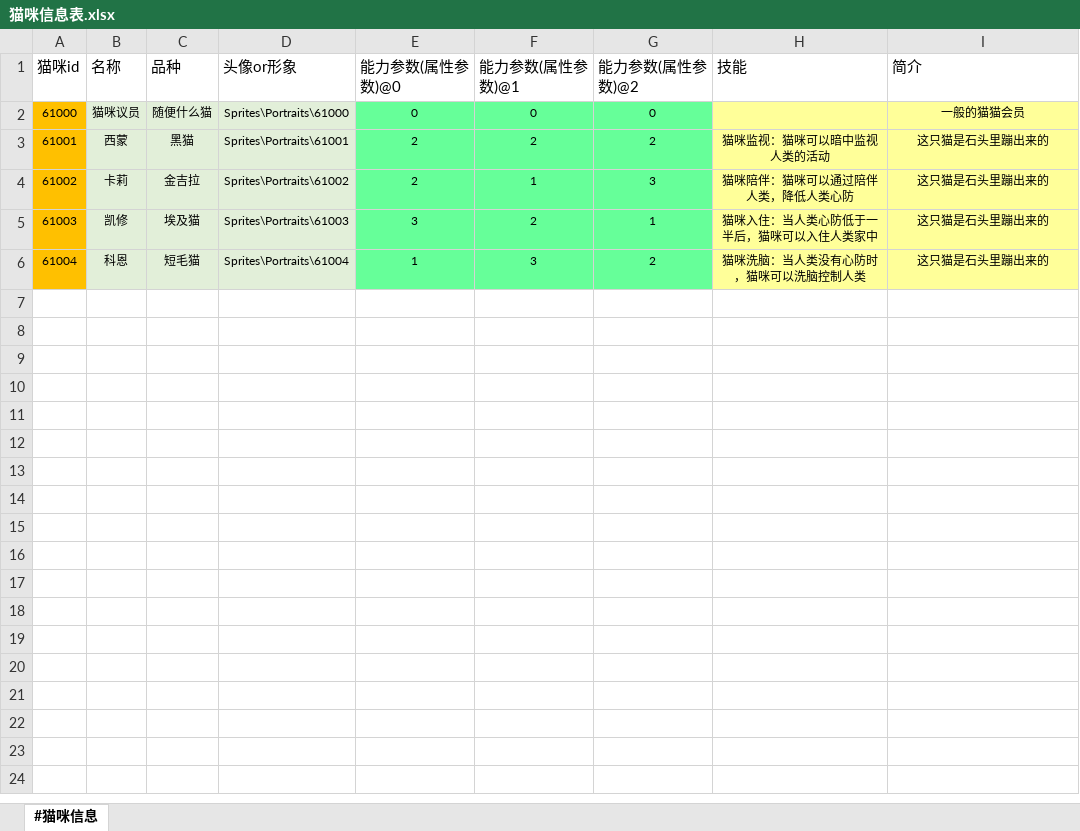
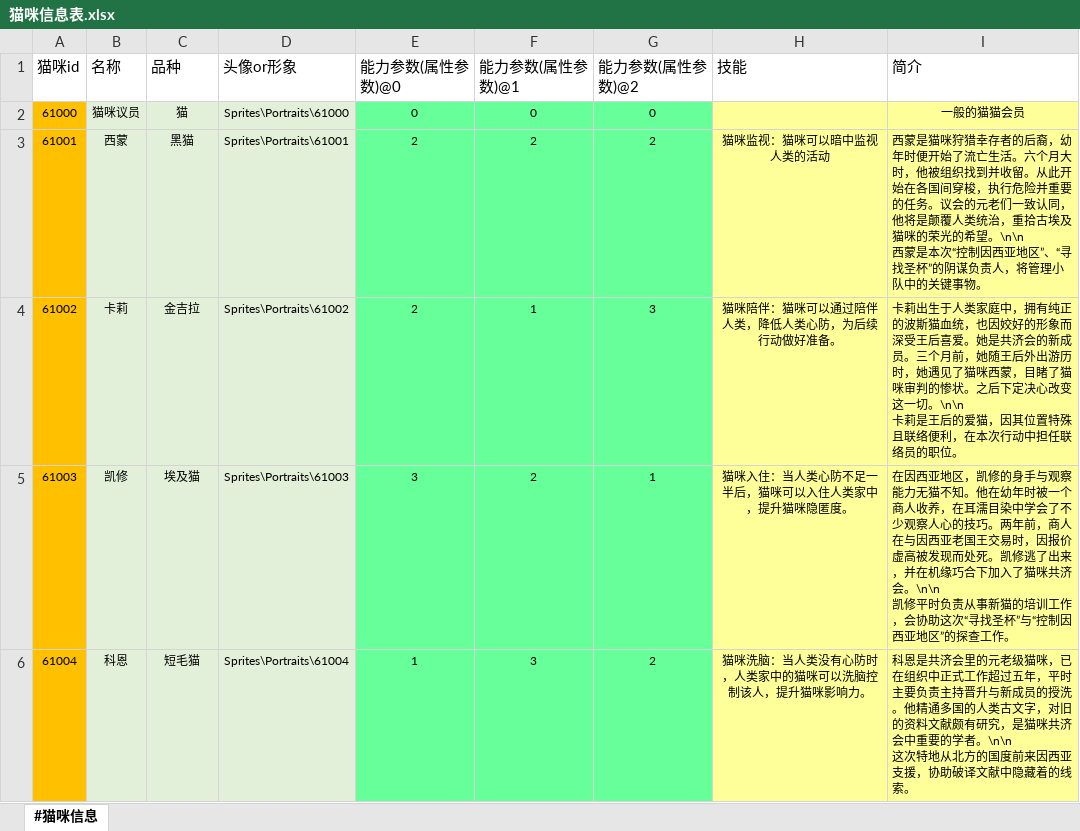
Before and after one commit to RadiumLZhang/Free-Casonry, an Excel workbook: ExcelConfig/pbjson/excel/猫咪信息表.xlsx, sheet #猫咪信息, drawn as a sheet; values as stored, in another font and other column widths than the file's, no borders; ↵ is a line break in a cell; the diff names each change by its address in the sheet, - before the commit and + after, or states it on an @@ line.

```diff
--- a/ExcelConfig/pbjson/excel/猫咪信息表.xlsx (sheet #猫咪信息)
+++ b/ExcelConfig/pbjson/excel/猫咪信息表.xlsx (sheet #猫咪信息)
-C2 (品种): 随便什么猫
+C2 (品种): 猫
-I3 (简介): 这只猫是石头里蹦出来的
+I3 (简介): 西蒙是猫咪狩猎幸存者的后裔，幼年时便开始了流亡生活。六个月大时，他被组织找到并收留。从此开始在各国间穿梭，执行危险并重要的任务。议会的元老们一致认同，他将是颠覆人类统治，重拾古埃及猫咪的荣光的希望。\n\n ↵ 西蒙是本次“控制因西亚地区”、“寻找圣杯”的阴谋负责人，将管理小队中的关键事物。
-I3:I6 alignment: center
+I3:I6 alignment: left
-H4 (技能): 猫咪陪伴：猫咪可以通过陪伴人类，降低人类心防
+H4 (技能): 猫咪陪伴：猫咪可以通过陪伴人类，降低人类心防，为后续行动做好准备。
-I4 (简介): 这只猫是石头里蹦出来的
+I4 (简介): 卡莉出生于人类家庭中，拥有纯正的波斯猫血统，也因姣好的形象而深受王后喜爱。她是共济会的新成员。三个月前，她随王后外出游历时，她遇见了猫咪西蒙，目睹了猫咪审判的惨状。之后下定决心改变这一切。\n\n ↵ 卡莉是王后的爱猫，因其位置特殊且联络便利，在本次行动中担任联络员的职位。
-H5 (技能): 猫咪入住：当人类心防低于一半后，猫咪可以入住人类家中
+H5 (技能): 猫咪入住：当人类心防不足一半后，猫咪可以入住人类家中，提升猫咪隐匿度。
-I5 (简介): 这只猫是石头里蹦出来的
+I5 (简介): 在因西亚地区，凯修的身手与观察能力无猫不知。他在幼年时被一个商人收养，在耳濡目染中学会了不少观察人心的技巧。两年前，商人在与因西亚老国王交易时，因报价虚高被发现而处死。凯修逃了出来，并在机缘巧合下加入了猫咪共济会。\n\n ↵ 凯修平时负责从事新猫的培训工作，会协助这次“寻找圣杯”与“控制因西亚地区”的探查工作。
-H6 (技能): 猫咪洗脑：当人类没有心防时，猫咪可以洗脑控制人类
+H6 (技能): 猫咪洗脑：当人类没有心防时，人类家中的猫咪可以洗脑控制该人，提升猫咪影响力。
-I6 (简介): 这只猫是石头里蹦出来的
+I6 (简介): 科恩是共济会里的元老级猫咪，已在组织中正式工作超过五年，平时主要负责主持晋升与新成员的授洗。他精通多国的人类古文字，对旧的资料文献颇有研究，是猫咪共济会中重要的学者。\n\n ↵ 这次特地从北方的国度前来因西亚支援，协助破译文献中隐藏着的线索。
```
Also changed, not shown: ExcelConfig/pbjson/excel/事件配置表.xlsx, ExcelConfig/pbjson/excel/人类信息表.xlsx, 11 other files.
